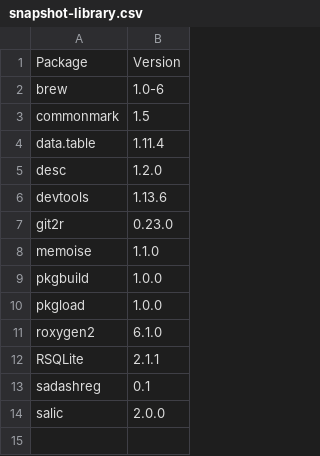
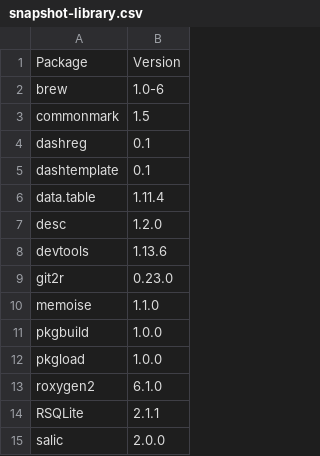
Before and after one commit to southwick-associates/sadashreg, a CSV file: snapshot-library.csv, drawn as a sheet; removed rows and columns are numbered as before the commit, all else as after; the diff names each change by its address in the sheet, - before the commit and + after, or states it on an @@ line.

Commit message:
documentation & namespace for dashreg package

```diff
--- a/snapshot-library.csv
+++ b/snapshot-library.csv
+row 4: dashreg | 0.1
+row 5: dashtemplate | 0.1
-row 13: sadashreg | 0.1
```
Also changed, not shown: 14 other files.
